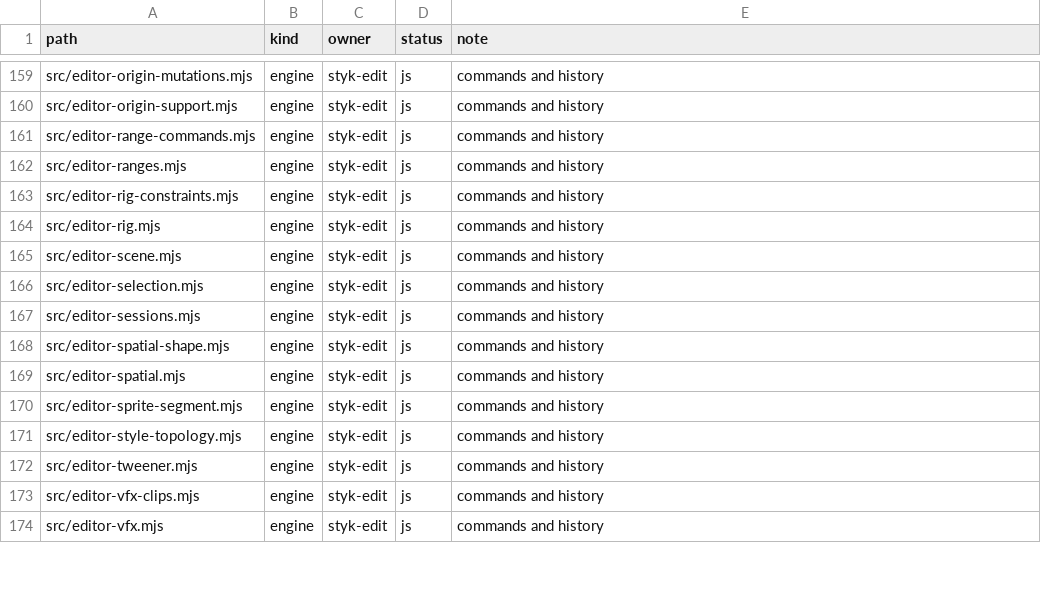
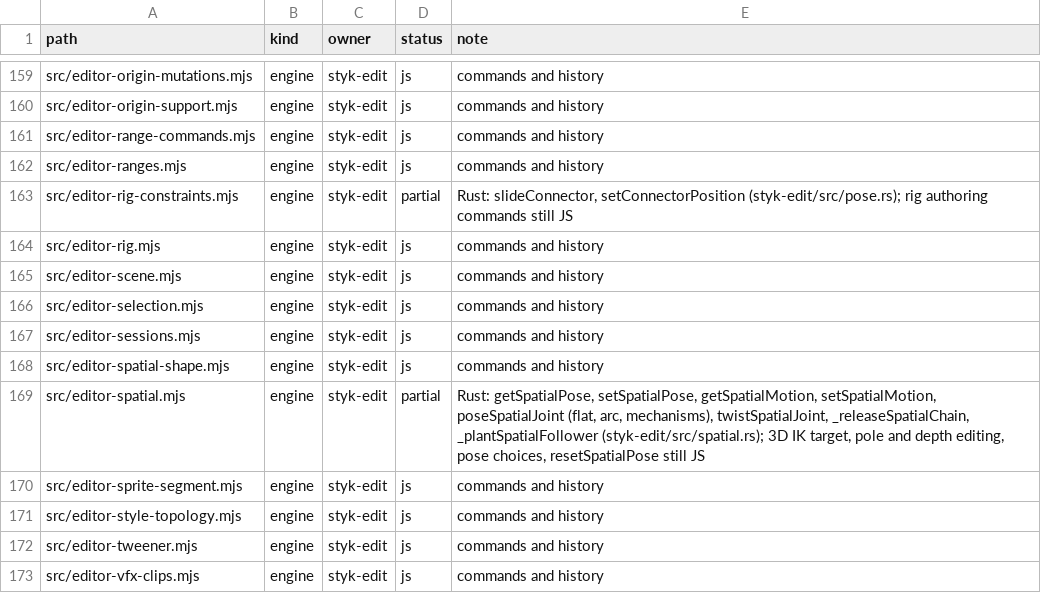
Before and after one commit to Belligerently/StykAnimate-App, a TSV file: engine/inventory.tsv, drawn as a sheet; only a part is shown, gaps mark what is left out; the shorter side is filled out with more unchanged rows.

```diff
--- a/engine/inventory.tsv
+++ b/engine/inventory.tsv
@@ -162,3 +162,3 @@ src/editor-range-commands.mjs	engine	styk-edit	js	commands and history
 src/editor-ranges.mjs	engine	styk-edit	js	commands and history
-src/editor-rig-constraints.mjs	engine	styk-edit	js	commands and history
+src/editor-rig-constraints.mjs	engine	styk-edit	partial	Rust: slideConnector, setConnectorPosition (styk-edit/src/pose.rs); rig authoring commands still JS
 src/editor-rig.mjs	engine	styk-edit	js	commands and history
@@ -168,3 +168,3 @@ src/editor-sessions.mjs	engine	styk-edit	js	commands and history
 src/editor-spatial-shape.mjs	engine	styk-edit	js	commands and history
-src/editor-spatial.mjs	engine	styk-edit	js	commands and history
+src/editor-spatial.mjs	engine	styk-edit	partial	Rust: getSpatialPose, setSpatialPose, getSpatialMotion, setSpatialMotion, poseSpatialJoint (flat, arc, mechanisms), twistSpatialJoint, _releaseSpatialChain, _plantSpatialFollower (styk-edit/src/spatial.rs); 3D IK target, pole and depth editing, pose choices, resetSpatialPose still JS
 src/editor-sprite-segment.mjs	engine	styk-edit	js	commands and history
```
Also changed, not shown: 2 other files.
